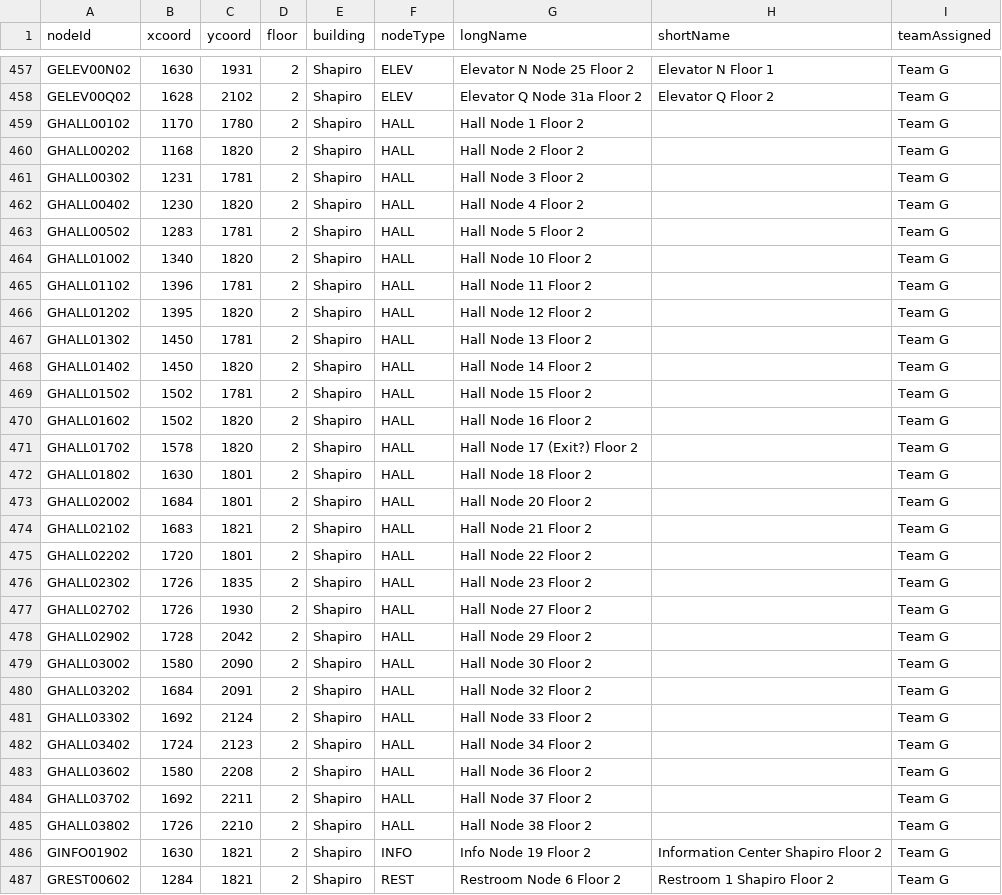
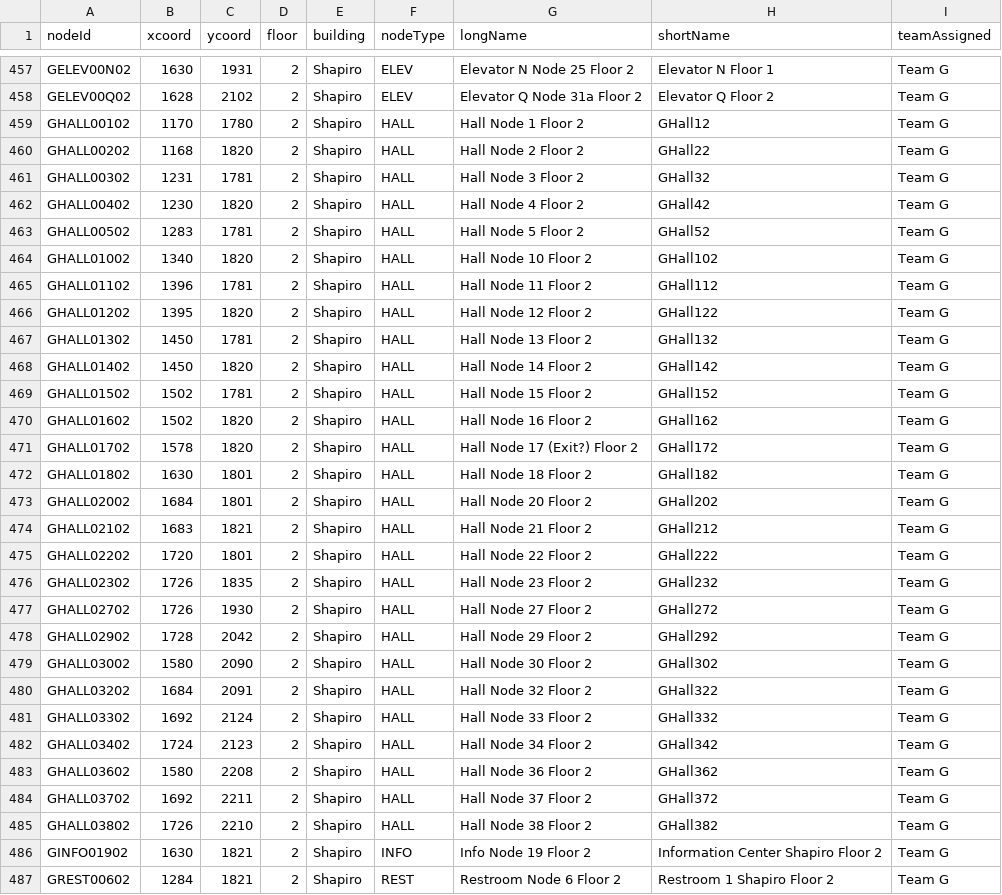
Before and after one commit to MingquanLiu/CS3733TeamDProject, a CSV file: src/main/resources/csv/CsvNodes/AllMapNodes.csv, drawn as a sheet; only a part is shown, gaps mark what is left out; the diff covers the shown part only.

Commit message:
fixed long names

```diff
--- a/src/main/resources/csv/CsvNodes/AllMapNodes.csv
+++ b/src/main/resources/csv/CsvNodes/AllMapNodes.csv
@@ -458,29 +458,29 @@ GELEV00N02,1630,1931,2,Shapiro,ELEV,Elevator N Node 25 Floor 2,Elevator N Floor
 GELEV00Q02,1628,2102,2,Shapiro,ELEV,Elevator Q Node 31a Floor 2,Elevator Q Floor 2,Team G
-GHALL00102,1170,1780,2,Shapiro,HALL,Hall Node 1 Floor 2,,Team G
-GHALL00202,1168,1820,2,Shapiro,HALL,Hall Node 2 Floor 2,,Team G
-GHALL00302,1231,1781,2,Shapiro,HALL,Hall Node 3 Floor 2,,Team G
-GHALL00402,1230,1820,2,Shapiro,HALL,Hall Node 4 Floor 2,,Team G
-GHALL00502,1283,1781,2,Shapiro,HALL,Hall Node 5 Floor 2,,Team G
-GHALL01002,1340,1820,2,Shapiro,HALL,Hall Node 10 Floor 2,,Team G
-GHALL01102,1396,1781,2,Shapiro,HALL,Hall Node 11 Floor 2,,Team G
-GHALL01202,1395,1820,2,Shapiro,HALL,Hall Node 12 Floor 2,,Team G
-GHALL01302,1450,1781,2,Shapiro,HALL,Hall Node 13 Floor 2,,Team G
-GHALL01402,1450,1820,2,Shapiro,HALL,Hall Node 14 Floor 2,,Team G
-GHALL01502,1502,1781,2,Shapiro,HALL,Hall Node 15 Floor 2,,Team G
-GHALL01602,1502,1820,2,Shapiro,HALL,Hall Node 16 Floor 2,,Team G
-GHALL01702,1578,1820,2,Shapiro,HALL,Hall Node 17 (Exit?) Floor 2,,Team G
-GHALL01802,1630,1801,2,Shapiro,HALL,Hall Node 18 Floor 2,,Team G
-GHALL02002,1684,1801,2,Shapiro,HALL,Hall Node 20 Floor 2,,Team G
-GHALL02102,1683,1821,2,Shapiro,HALL,Hall Node 21 Floor 2,,Team G
-GHALL02202,1720,1801,2,Shapiro,HALL,Hall Node 22 Floor 2,,Team G
-GHALL02302,1726,1835,2,Shapiro,HALL,Hall Node 23 Floor 2,,Team G
-GHALL02702,1726,1930,2,Shapiro,HALL,Hall Node 27 Floor 2,,Team G
-GHALL02902,1728,2042,2,Shapiro,HALL,Hall Node 29 Floor 2,,Team G
-GHALL03002,1580,2090,2,Shapiro,HALL,Hall Node 30 Floor 2,,Team G
-GHALL03202,1684,2091,2,Shapiro,HALL,Hall Node 32 Floor 2,,Team G
-GHALL03302,1692,2124,2,Shapiro,HALL,Hall Node 33 Floor 2,,Team G
-GHALL03402,1724,2123,2,Shapiro,HALL,Hall Node 34 Floor 2,,Team G
-GHALL03602,1580,2208,2,Shapiro,HALL,Hall Node 36 Floor 2,,Team G
-GHALL03702,1692,2211,2,Shapiro,HALL,Hall Node 37 Floor 2,,Team G
-GHALL03802,1726,2210,2,Shapiro,HALL,Hall Node 38 Floor 2,,Team G
+GHALL00102,1170,1780,2,Shapiro,HALL,Hall Node 1 Floor 2,GHall12,Team G
+GHALL00202,1168,1820,2,Shapiro,HALL,Hall Node 2 Floor 2,GHall22,Team G
+GHALL00302,1231,1781,2,Shapiro,HALL,Hall Node 3 Floor 2,GHall32,Team G
+GHALL00402,1230,1820,2,Shapiro,HALL,Hall Node 4 Floor 2,GHall42,Team G
+GHALL00502,1283,1781,2,Shapiro,HALL,Hall Node 5 Floor 2,GHall52,Team G
+GHALL01002,1340,1820,2,Shapiro,HALL,Hall Node 10 Floor 2,GHall102,Team G
+GHALL01102,1396,1781,2,Shapiro,HALL,Hall Node 11 Floor 2,GHall112,Team G
+GHALL01202,1395,1820,2,Shapiro,HALL,Hall Node 12 Floor 2,GHall122,Team G
+GHALL01302,1450,1781,2,Shapiro,HALL,Hall Node 13 Floor 2,GHall132,Team G
+GHALL01402,1450,1820,2,Shapiro,HALL,Hall Node 14 Floor 2,GHall142,Team G
+GHALL01502,1502,1781,2,Shapiro,HALL,Hall Node 15 Floor 2,GHall152,Team G
+GHALL01602,1502,1820,2,Shapiro,HALL,Hall Node 16 Floor 2,GHall162,Team G
+GHALL01702,1578,1820,2,Shapiro,HALL,Hall Node 17 (Exit?) Floor 2,GHall172,Team G
+GHALL01802,1630,1801,2,Shapiro,HALL,Hall Node 18 Floor 2,GHall182,Team G
+GHALL02002,1684,1801,2,Shapiro,HALL,Hall Node 20 Floor 2,GHall202,Team G
+GHALL02102,1683,1821,2,Shapiro,HALL,Hall Node 21 Floor 2,GHall212,Team G
+GHALL02202,1720,1801,2,Shapiro,HALL,Hall Node 22 Floor 2,GHall222,Team G
+GHALL02302,1726,1835,2,Shapiro,HALL,Hall Node 23 Floor 2,GHall232,Team G
+GHALL02702,1726,1930,2,Shapiro,HALL,Hall Node 27 Floor 2,GHall272,Team G
+GHALL02902,1728,2042,2,Shapiro,HALL,Hall Node 29 Floor 2,GHall292,Team G
+GHALL03002,1580,2090,2,Shapiro,HALL,Hall Node 30 Floor 2,GHall302,Team G
+GHALL03202,1684,2091,2,Shapiro,HALL,Hall Node 32 Floor 2,GHall322,Team G
+GHALL03302,1692,2124,2,Shapiro,HALL,Hall Node 33 Floor 2,GHall332,Team G
+GHALL03402,1724,2123,2,Shapiro,HALL,Hall Node 34 Floor 2,GHall342,Team G
+GHALL03602,1580,2208,2,Shapiro,HALL,Hall Node 36 Floor 2,GHall362,Team G
+GHALL03702,1692,2211,2,Shapiro,HALL,Hall Node 37 Floor 2,GHall372,Team G
+GHALL03802,1726,2210,2,Shapiro,HALL,Hall Node 38 Floor 2,GHall382,Team G
 GINFO01902,1630,1821,2,Shapiro,INFO,Info Node 19 Floor 2,Information Center Shapiro Floor 2,Team G
```
Also changed, not shown: 81 edited cells elsewhere in this file.
